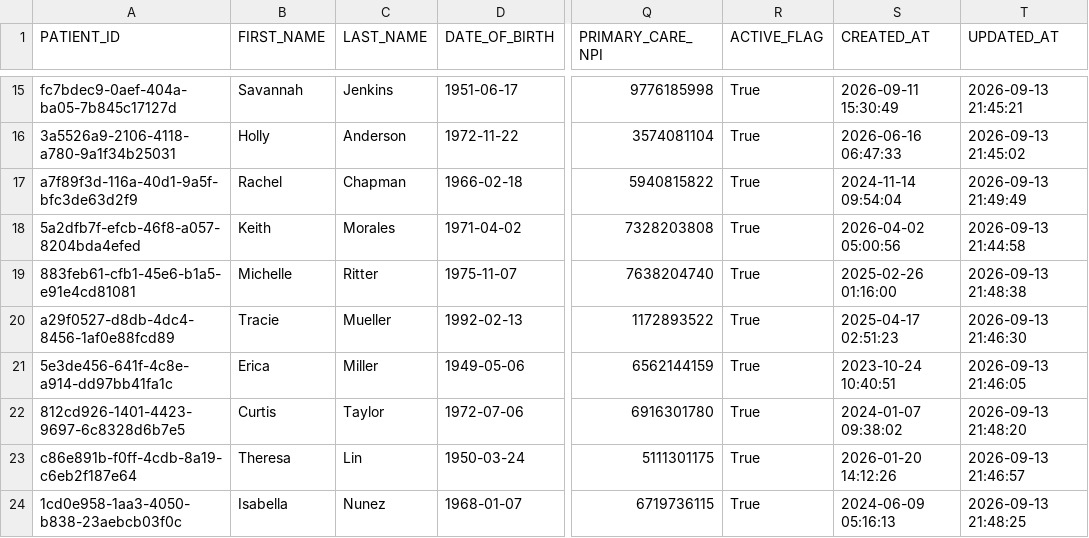
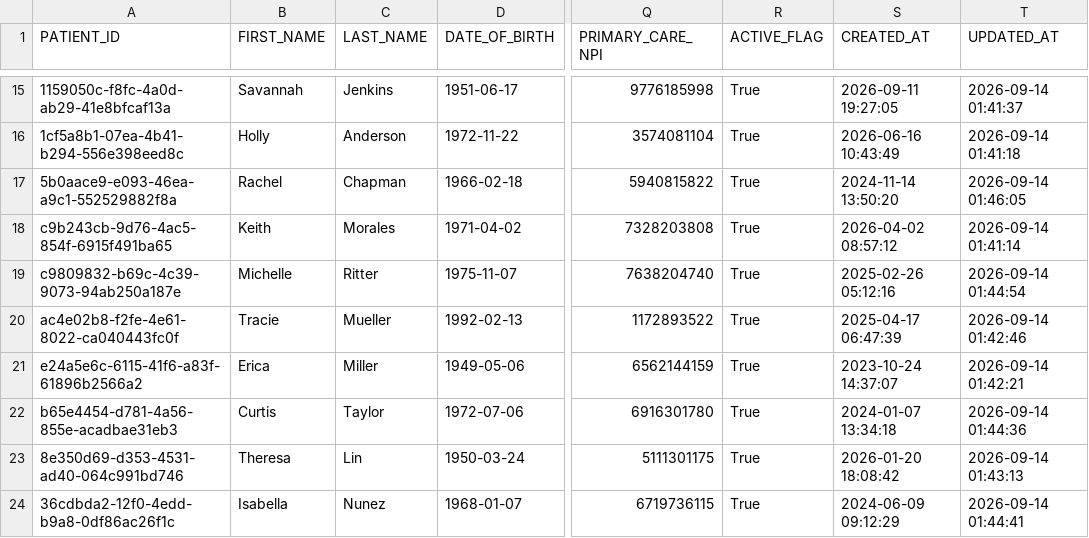
Before and after one commit to nishnarudkar/SynapseCortex-AI-Patient-Member-360-Clinical-Regulatory-Copilot, a CSV file: data_generator/output/patients.csv, drawn as a sheet; only a part is shown, gaps mark what is left out; the diff covers the shown part only; the diff names each change by its address in the sheet, - before the commit and + after, or states it on an @@ line.

```diff
--- a/data_generator/output/patients.csv
+++ b/data_generator/output/patients.csv
-A15 (PATIENT_ID): fc7bdec9-0aef-404a-ba05-7b845c17127d
+A15 (PATIENT_ID): 1159050c-f8fc-4a0d-ab29-41e8bfcaf13a
-S15 (CREATED_AT): 2026-09-11 15:30:49
+S15 (CREATED_AT): 2026-09-11 19:27:05
-T15 (UPDATED_AT): 2026-09-13 21:45:21
+T15 (UPDATED_AT): 2026-09-14 01:41:37
-A16 (PATIENT_ID): 3a5526a9-2106-4118-a780-9a1f34b25031
+A16 (PATIENT_ID): 1cf5a8b1-07ea-4b41-b294-556e398eed8c
-S16 (CREATED_AT): 2026-06-16 06:47:33
+S16 (CREATED_AT): 2026-06-16 10:43:49
-T16 (UPDATED_AT): 2026-09-13 21:45:02
+T16 (UPDATED_AT): 2026-09-14 01:41:18
-A17 (PATIENT_ID): a7f89f3d-116a-40d1-9a5f-bfc3de63d2f9
+A17 (PATIENT_ID): 5b0aace9-e093-46ea-a9c1-552529882f8a
-S17 (CREATED_AT): 2024-11-14 09:54:04
+S17 (CREATED_AT): 2024-11-14 13:50:20
-T17 (UPDATED_AT): 2026-09-13 21:49:49
+T17 (UPDATED_AT): 2026-09-14 01:46:05
-A18 (PATIENT_ID): 5a2dfb7f-efcb-46f8-a057-8204bda4efed
+A18 (PATIENT_ID): c9b243cb-9d76-4ac5-854f-6915f491ba65
-S18 (CREATED_AT): 2026-04-02 05:00:56
+S18 (CREATED_AT): 2026-04-02 08:57:12
-T18 (UPDATED_AT): 2026-09-13 21:44:58
+T18 (UPDATED_AT): 2026-09-14 01:41:14
-A19 (PATIENT_ID): 883feb61-cfb1-45e6-b1a5-e91e4cd81081
+A19 (PATIENT_ID): c9809832-b69c-4c39-9073-94ab250a187e
-S19 (CREATED_AT): 2025-02-26 01:16:00
+S19 (CREATED_AT): 2025-02-26 05:12:16
-T19 (UPDATED_AT): 2026-09-13 21:48:38
+T19 (UPDATED_AT): 2026-09-14 01:44:54
-A20 (PATIENT_ID): a29f0527-d8db-4dc4-8456-1af0e88fcd89
+A20 (PATIENT_ID): ac4e02b8-f2fe-4e61-8022-ca040443fc0f
-S20 (CREATED_AT): 2025-04-17 02:51:23
+S20 (CREATED_AT): 2025-04-17 06:47:39
-T20 (UPDATED_AT): 2026-09-13 21:46:30
+T20 (UPDATED_AT): 2026-09-14 01:42:46
-A21 (PATIENT_ID): 5e3de456-641f-4c8e-a914-dd97bb41fa1c
+A21 (PATIENT_ID): e24a5e6c-6115-41f6-a83f-61896b2566a2
-S21 (CREATED_AT): 2023-10-24 10:40:51
+S21 (CREATED_AT): 2023-10-24 14:37:07
-T21 (UPDATED_AT): 2026-09-13 21:46:05
+T21 (UPDATED_AT): 2026-09-14 01:42:21
-A22 (PATIENT_ID): 812cd926-1401-4423-9697-6c8328d6b7e5
+A22 (PATIENT_ID): b65e4454-d781-4a56-855e-acadbae31eb3
-S22 (CREATED_AT): 2024-01-07 09:38:02
+S22 (CREATED_AT): 2024-01-07 13:34:18
-T22 (UPDATED_AT): 2026-09-13 21:48:20
+T22 (UPDATED_AT): 2026-09-14 01:44:36
-A23 (PATIENT_ID): c86e891b-f0ff-4cdb-8a19-c6eb2f187e64
+A23 (PATIENT_ID): 8e350d69-d353-4531-ad40-064c991bd746
-S23 (CREATED_AT): 2026-01-20 14:12:26
+S23 (CREATED_AT): 2026-01-20 18:08:42
-T23 (UPDATED_AT): 2026-09-13 21:46:57
+T23 (UPDATED_AT): 2026-09-14 01:43:13
-A24 (PATIENT_ID): 1cd0e958-1aa3-4050-b838-23aebcb03f0c
+A24 (PATIENT_ID): 36cdbda2-12f0-4edd-b9a8-0df86ac26f1c
-S24 (CREATED_AT): 2024-06-09 05:16:13
+S24 (CREATED_AT): 2024-06-09 09:12:29
-T24 (UPDATED_AT): 2026-09-13 21:48:25
+T24 (UPDATED_AT): 2026-09-14 01:44:41
```
Also changed, not shown: 114 edited cells elsewhere in this file, data_generator/output/claims.csv, data_generator/output/encounters.csv, 2 other files.
